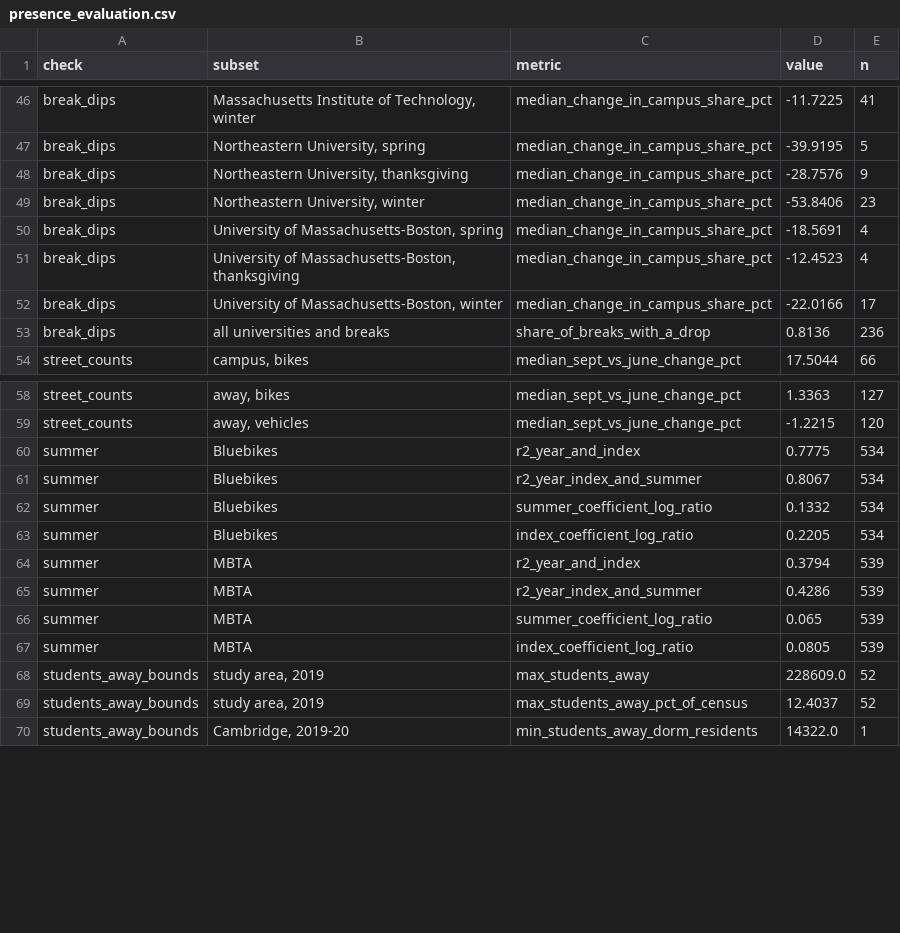
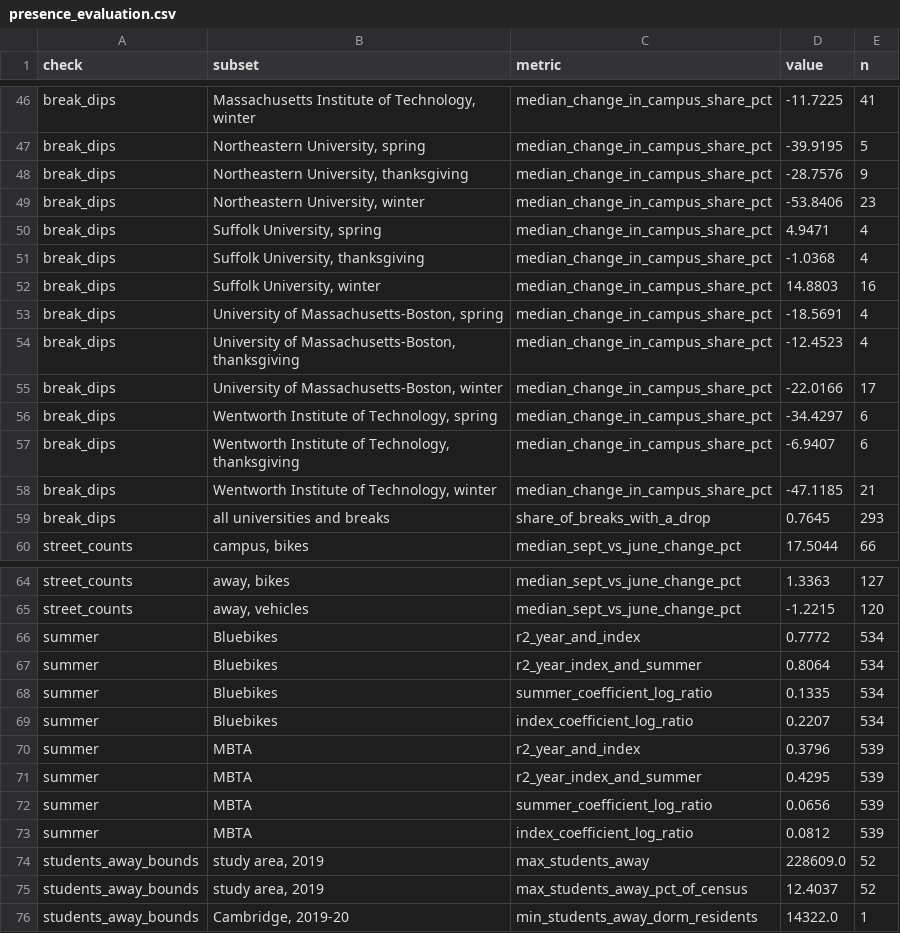
Before and after one commit to AS-XS/Boston-breathes, a CSV file: data/processed/presence_evaluation.csv, drawn as a sheet; only a part is shown, gaps mark what is left out; the diff covers the shown part only.

Commit message:
Collect older Bentley, Suffolk and Wentworth calendars; add five colleges
- Bentley 2014-15 to 2025-26 (except 2021-22) from the registrar's archived
  calendars; Suffolk 2019-20 to 2025-26 from its 25Live archive; Wentworth
  2019-20 to 2025-26 from its catalogs (April commencement recorded).
- First calendars for Emerson, MassArt and Emmanuel (2026-27) and Curry
  (2025-26 and 2026-27). Emerson lists no exam dates, so residence-hall
  closing days end its terms.
- 21 universities now have calendars, with 93% of in-person students.
  Break weeks with a campus-share drop: 76% of 293 (Wentworth drops
  strongly; Suffolk's downtown campus shows none).
- The break-dip chart allows longer university names.

```diff
--- a/data/processed/presence_evaluation.csv
+++ b/data/processed/presence_evaluation.csv
@@ -49,2 +49,5 @@ break_dips,"Northeastern University, thanksgiving",median_change_in_campus_share
 break_dips,"Northeastern University, winter",median_change_in_campus_share_pct,-53.8406,23
+break_dips,"Suffolk University, spring",median_change_in_campus_share_pct,4.9471,4
+break_dips,"Suffolk University, thanksgiving",median_change_in_campus_share_pct,-1.0368,4
+break_dips,"Suffolk University, winter",median_change_in_campus_share_pct,14.8803,16
 break_dips,"University of Massachusetts-Boston, spring",median_change_in_campus_share_pct,-18.5691,4
@@ -52,3 +55,6 @@ break_dips,"University of Massachusetts-Boston, thanksgiving",median_change_in_c
 break_dips,"University of Massachusetts-Boston, winter",median_change_in_campus_share_pct,-22.0166,17
-break_dips,all universities and breaks,share_of_breaks_with_a_drop,0.8136,236
+break_dips,"Wentworth Institute of Technology, spring",median_change_in_campus_share_pct,-34.4297,6
+break_dips,"Wentworth Institute of Technology, thanksgiving",median_change_in_campus_share_pct,-6.9407,6
+break_dips,"Wentworth Institute of Technology, winter",median_change_in_campus_share_pct,-47.1185,21
+break_dips,all universities and breaks,share_of_breaks_with_a_drop,0.7645,293
 street_counts,"campus, bikes",median_sept_vs_june_change_pct,17.5044,66
@@ -59,10 +65,10 @@ street_counts,"away, bikes",median_sept_vs_june_change_pct,1.3363,127
 street_counts,"away, vehicles",median_sept_vs_june_change_pct,-1.2215,120
-summer,Bluebikes,r2_year_and_index,0.7775,534
-summer,Bluebikes,r2_year_index_and_summer,0.8067,534
-summer,Bluebikes,summer_coefficient_log_ratio,0.1332,534
-summer,Bluebikes,index_coefficient_log_ratio,0.2205,534
-summer,MBTA,r2_year_and_index,0.3794,539
-summer,MBTA,r2_year_index_and_summer,0.4286,539
-summer,MBTA,summer_coefficient_log_ratio,0.065,539
-summer,MBTA,index_coefficient_log_ratio,0.0805,539
+summer,Bluebikes,r2_year_and_index,0.7772,534
+summer,Bluebikes,r2_year_index_and_summer,0.8064,534
+summer,Bluebikes,summer_coefficient_log_ratio,0.1335,534
+summer,Bluebikes,index_coefficient_log_ratio,0.2207,534
+summer,MBTA,r2_year_and_index,0.3796,539
+summer,MBTA,r2_year_index_and_summer,0.4295,539
+summer,MBTA,summer_coefficient_log_ratio,0.0656,539
+summer,MBTA,index_coefficient_log_ratio,0.0812,539
 students_away_bounds,"study area, 2019",max_students_away,228609.0,52
```
Also changed, not shown: 48 edited cells elsewhere in this file, data/processed/student_presence_weekly.csv, 18 other files.
